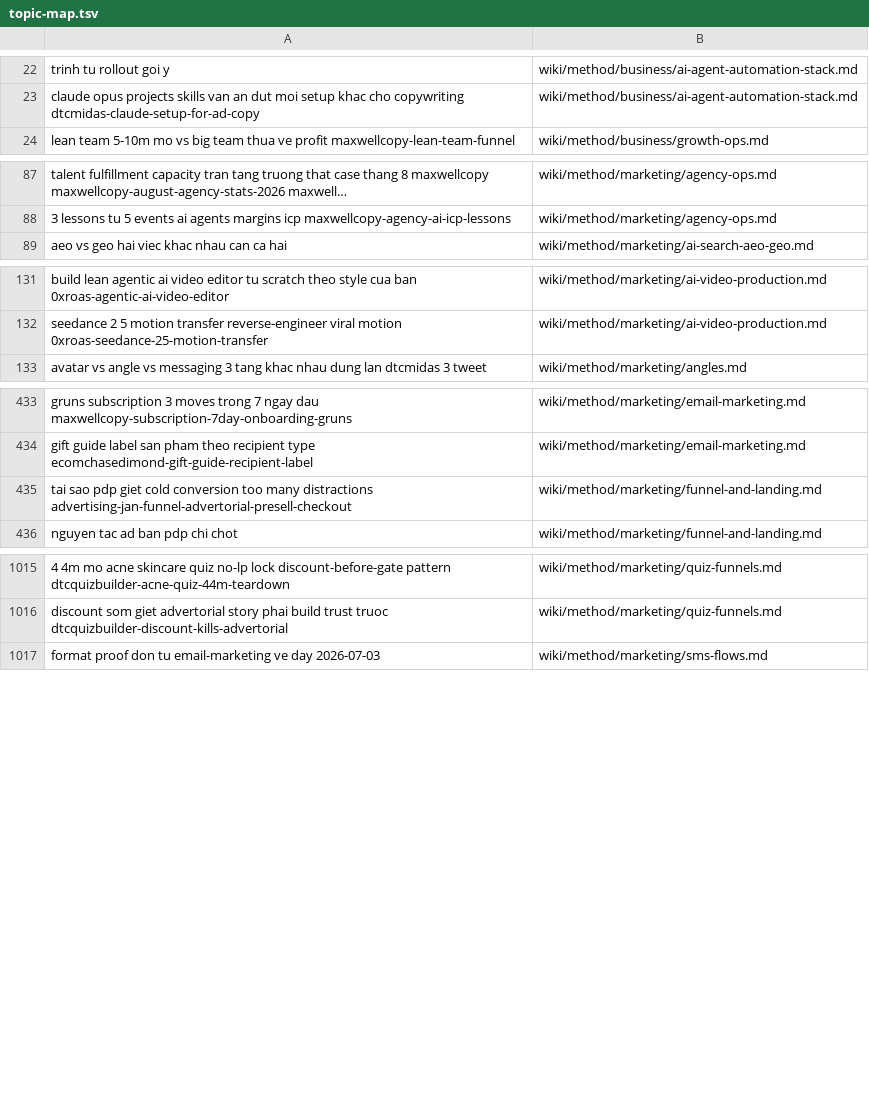
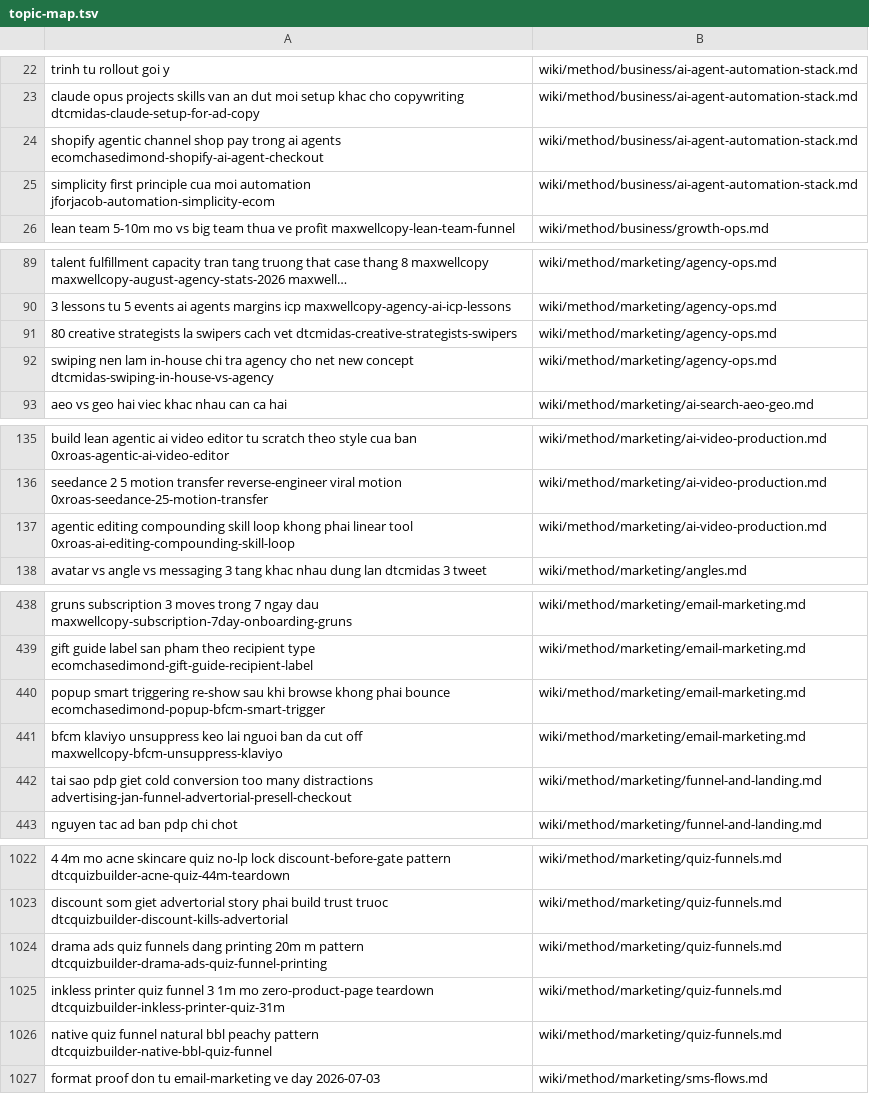
Before and after one commit to unicorn-monster/obsidian-huy, a TSV file: .brain/topic-map.tsv, drawn as a sheet; only a part is shown, gaps mark what is left out; the diff names each change by its address in the sheet, - before the commit and + after, or states it on an @@ line.

```diff
--- a/.brain/topic-map.tsv
+++ b/.brain/topic-map.tsv
+row 24: shopify agentic channel shop pay trong ai agents ecomchasedimond-shopify-ai-agent-checkout | wiki/method/business/ai-agent-automation-stack.md
+row 25: simplicity first principle cua moi automation jforjacob-automation-simplicity-ecom | wiki/method/business/ai-agent-automation-stack.md
+row 91: 80 creative strategists la swipers cach vet dtcmidas-creative-strategists-swipers | wiki/method/marketing/agency-ops.md
+row 92: swiping nen lam in-house chi tra agency cho net new concept dtcmidas-swiping-in-house-vs-agency | wiki/method/marketing/agency-ops.md
+row 137: agentic editing compounding skill loop khong phai linear tool 0xroas-ai-editing-compounding-skill-loop | wiki/method/marketing/ai-video-production.md
+row 440: popup smart triggering re-show sau khi browse khong phai bounce ecomchasedimond-popup-bfcm-smart-trigger | wiki/method/marketing/email-marketing.md
+row 441: bfcm klaviyo unsuppress keo lai nguoi ban da cut off maxwellcopy-bfcm-unsuppress-klaviyo | wiki/method/marketing/email-marketing.md
+row 1024: drama ads quiz funnels dang printing 20m m pattern dtcquizbuilder-drama-ads-quiz-funnel-printing | wiki/method/marketing/quiz-funnels.md
+row 1025: inkless printer quiz funnel 3 1m mo zero-product-page teardown dtcquizbuilder-inkless-printer-quiz-31m | wiki/method/marketing/quiz-funnels.md
+row 1026: native quiz funnel natural bbl peachy pattern dtcquizbuilder-native-bbl-quiz-funnel | wiki/method/marketing/quiz-funnels.md
```
Also changed, not shown: .brain/catalogue.tsv, 15 other files.
